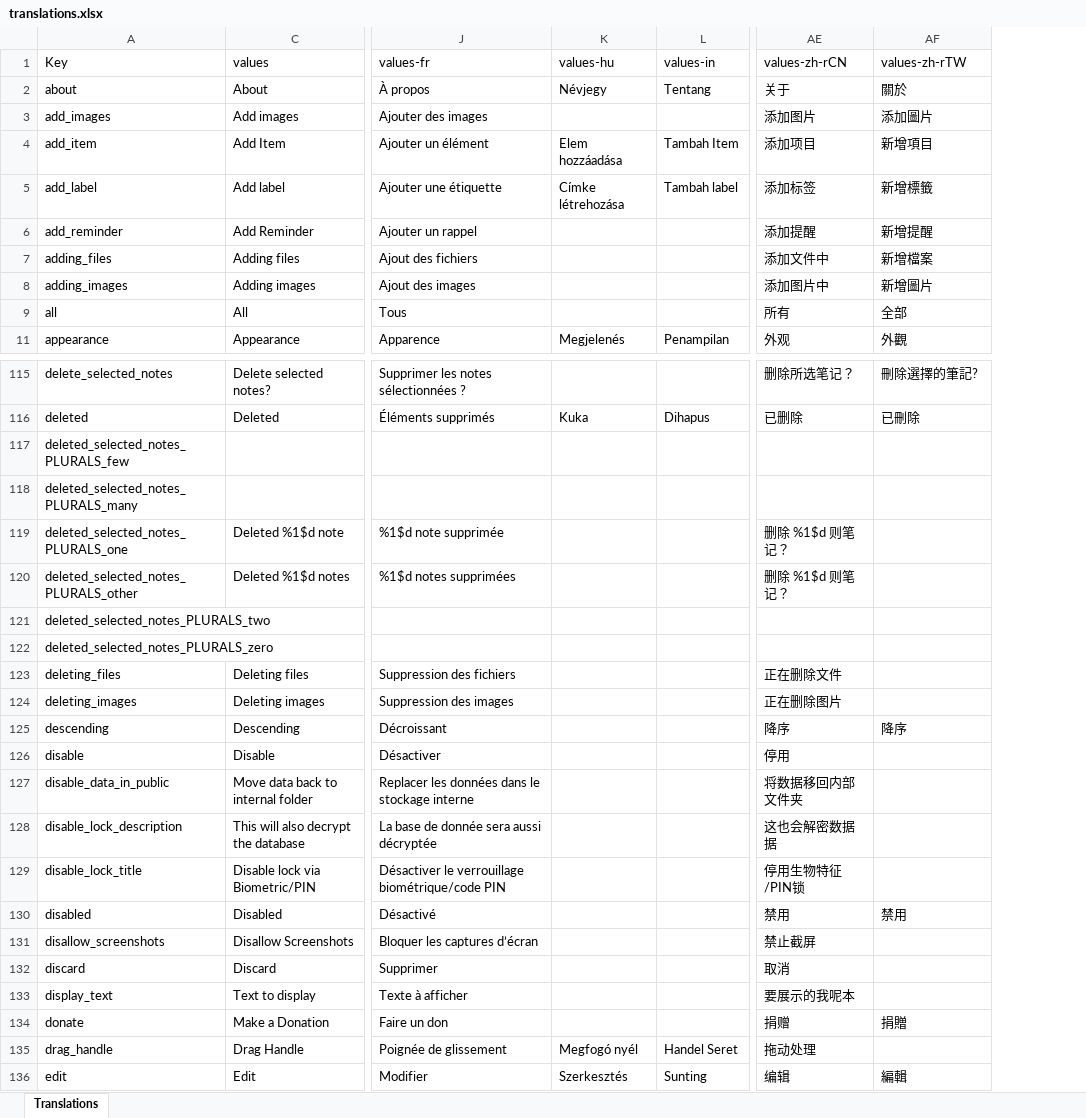
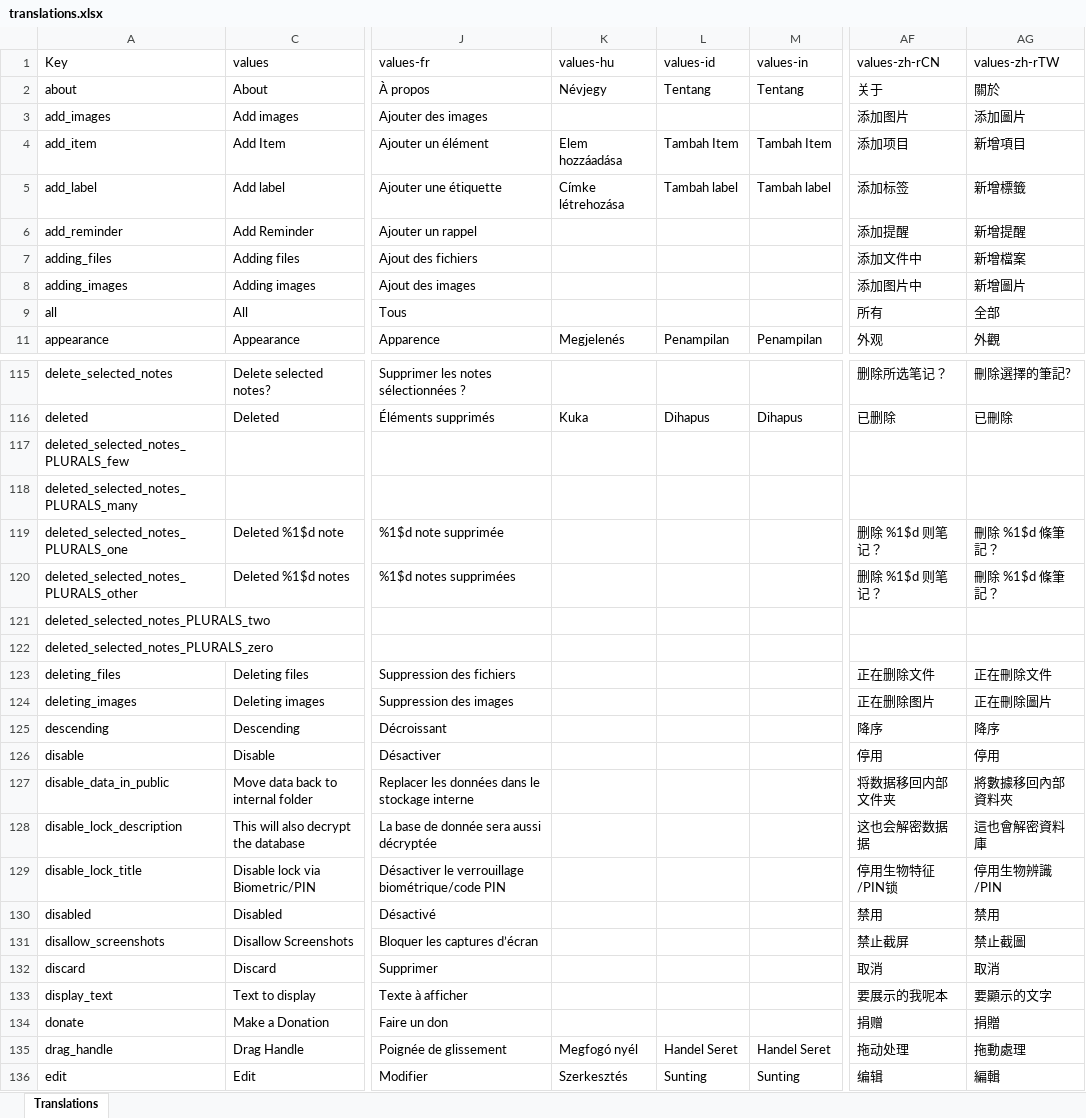
Before and after one commit to PhilKes/NotallyX, an Excel workbook: app/translations.xlsx, sheet Translations, drawn as a sheet; only a part is shown, gaps mark what is left out; values as stored, in another font and other column widths than the file's, no cell formats; charts and pictures not drawn; addresses are those after the commit; the diff covers the shown part only; the diff names each change by its address in the sheet, - before the commit and + after, or states it on an @@ line.

```diff
--- a/app/translations.xlsx (sheet Translations)
+++ b/app/translations.xlsx (sheet Translations)
+column L (values-id), rows 2-11: Tentang |  | Tambah Item | Tambah label |  |  |  |  | Penampilan; rows 116-136: Dihapus |  |  |  |  |  |  |  |  |  |  |  |  |  |  |  |  |  |  | Handel Seret | Sunting
-AG119:AG120 (values-zh-rTW): (empty)
+AG119:AG120 (values-zh-rTW): 刪除 %1$d 條筆記？
-AG123 (values-zh-rTW): (empty)
+AG123 (values-zh-rTW): 正在刪除文件
-AG124 (values-zh-rTW): (empty)
+AG124 (values-zh-rTW): 正在刪除圖片
-AG126 (values-zh-rTW): (empty)
+AG126 (values-zh-rTW): 停用
-AG127 (values-zh-rTW): (empty)
+AG127 (values-zh-rTW): 將數據移回內部資料夾
-AG128 (values-zh-rTW): (empty)
+AG128 (values-zh-rTW): 這也會解密資料庫
-AG129 (values-zh-rTW): (empty)
+AG129 (values-zh-rTW): 停用生物辨識/PIN
-AG131 (values-zh-rTW): (empty)
+AG131 (values-zh-rTW): 禁止截圖
-AG132 (values-zh-rTW): (empty)
+AG132 (values-zh-rTW): 取消
-AG133 (values-zh-rTW): (empty)
+AG133 (values-zh-rTW): 要顯示的文字
-AG135 (values-zh-rTW): (empty)
+AG135 (values-zh-rTW): 拖動處理
```
Also changed, not shown: 29 edited cells elsewhere in this sheet, cell formats, charts or pictures, 7 other files.
